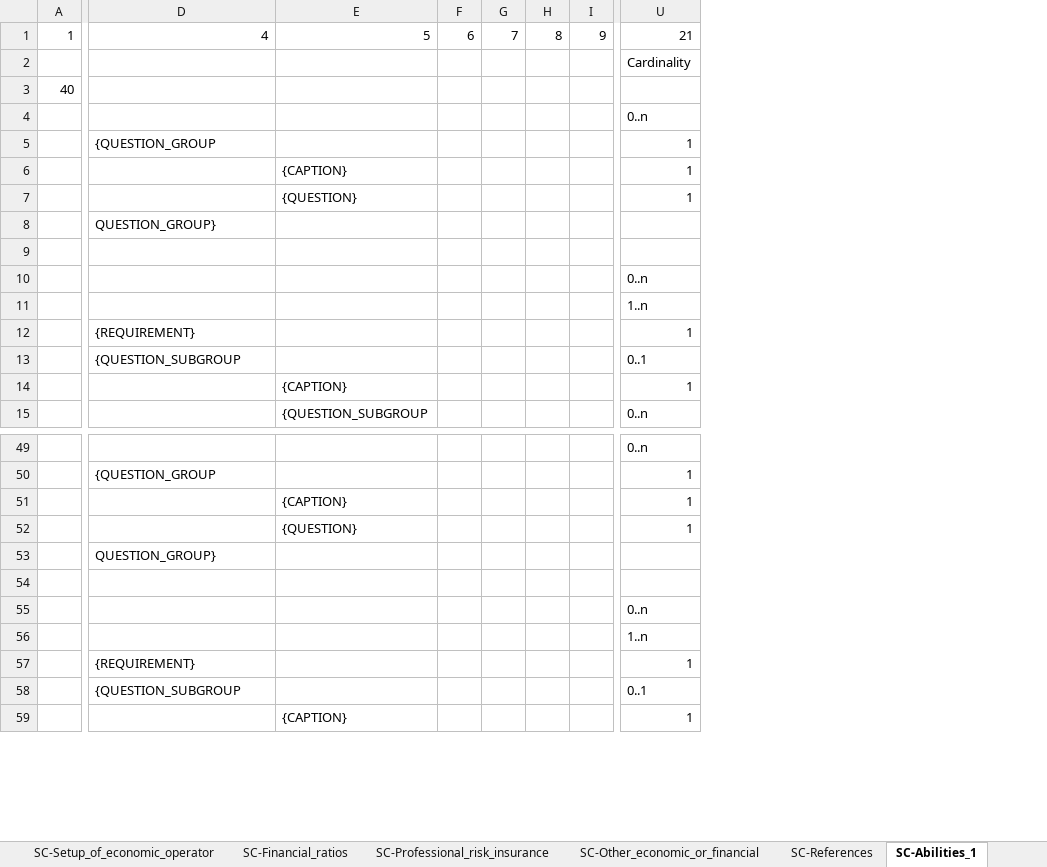
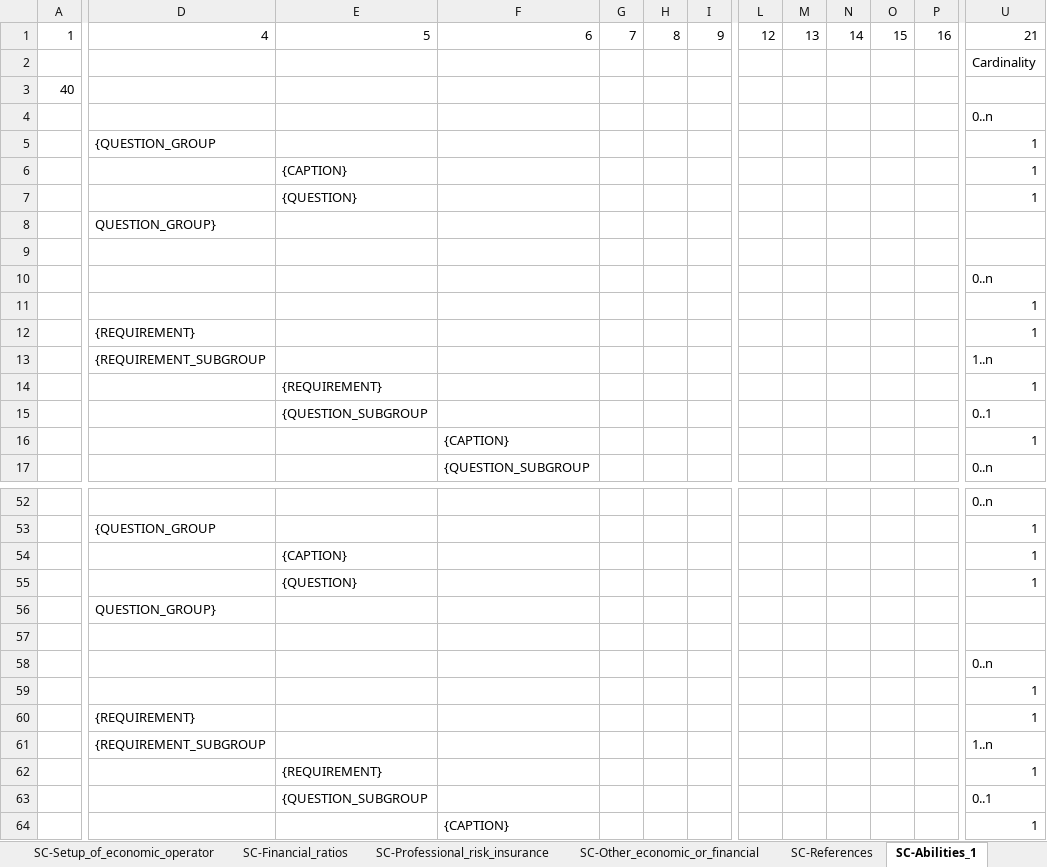
Before and after one commit to OP-TED/ESPD-EDM, an Excel workbook: docs/src/main/asciidoc/dist/cl/xlsx/ESPDRequest-CriteriaTaxonomy-SELFCONTAINED-V02.00.00.xlsx, sheet SC-Abilities_1, drawn as a sheet; only a part is shown, gaps mark what is left out; values as stored, in another font and other column widths than the file's, no cell formats; removed rows and columns are numbered as before the commit, all else as after; rows hold the shown columns only; the diff covers the shown part only; the diff names each change by its address in the sheet, - before the commit and + after, or states it on an @@ line.

```diff
--- a/docs/src/main/asciidoc/dist/cl/xlsx/ESPDRequest-CriteriaTaxonomy-SELFCONTAINED-V02.00.00.xlsx (sheet SC-Abilities_1)
+++ b/docs/src/main/asciidoc/dist/cl/xlsx/ESPDRequest-CriteriaTaxonomy-SELFCONTAINED-V02.00.00.xlsx (sheet SC-Abilities_1)
+column E, rows 1-7: 5 |  |  |  |  | {CAPTION} | {QUESTION}; rows 14-15: {REQUIREMENT} | {QUESTION_SUBGROUP; rows 54-55: {CAPTION} | {QUESTION}; rows 62-63: {REQUIREMENT} | {QUESTION_SUBGROUP
-column I, row 1: 9
@@ column L unhidden, row 1: 12 @@
@@ column M unhidden, row 1: 13 @@
@@ column N unhidden, row 1: 14 @@
@@ column O unhidden, row 1: 15 @@
@@ column P unhidden, row 1: 16 @@
-F1: 5
+F1: 6
-G1: 6
+G1: 7
-H1: 7
+H1: 8
-I1: 8
+I1: 9
-F6: {CAPTION}
+F6: (empty)
-F7: {QUESTION}
+F7: (empty)
-U11: 1..n
+U11: 1
+row 12:  | {REQUIREMENT} |  |  |  |  |  |  |  |  |  |  | 1
+row 13:  | {REQUIREMENT_SUBGROUP |  |  |  |  |  |  |  |  |  |  | 1..n
-D14: {REQUIREMENT}
+D14: (empty)
-D15: {QUESTION_SUBGROUP
+D15: (empty)
-F54: {CAPTION}
+F54: (empty)
-F55: {QUESTION}
+F55: (empty)
-U59: 1..n
+U59: 1
+row 60:  | {REQUIREMENT} |  |  |  |  |  |  |  |  |  |  | 1
+row 61:  | {REQUIREMENT_SUBGROUP |  |  |  |  |  |  |  |  |  |  | 1..n
-D62: {REQUIREMENT}
+D62: (empty)
-D63: {QUESTION_SUBGROUP
+D63: (empty)
```
Also changed, not shown: 38 added rows, 18 removed rows, 24 moved rows and 79 edited cells elsewhere in this sheet, sheet SC-References, cell formats, docs/src/main/asciidoc/dist/cl/xlsx/ESPD-CodeLists-V02.00.00.xlsx, docs/target/generated-docs/dist/cl/xlsx/ESPD-CodeLists-V02.00.00.xlsx, 43 other files.
